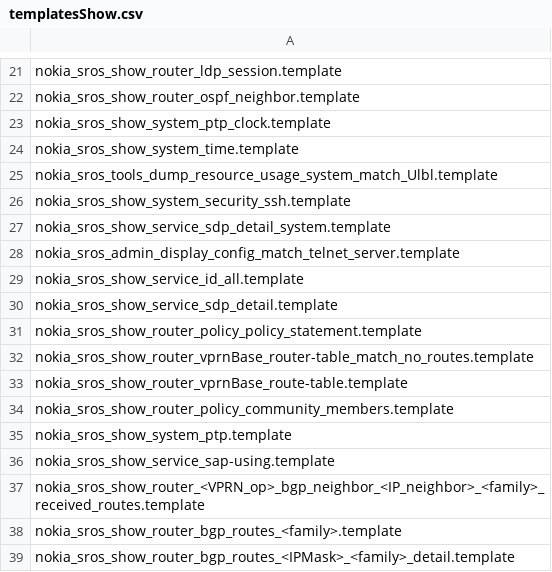
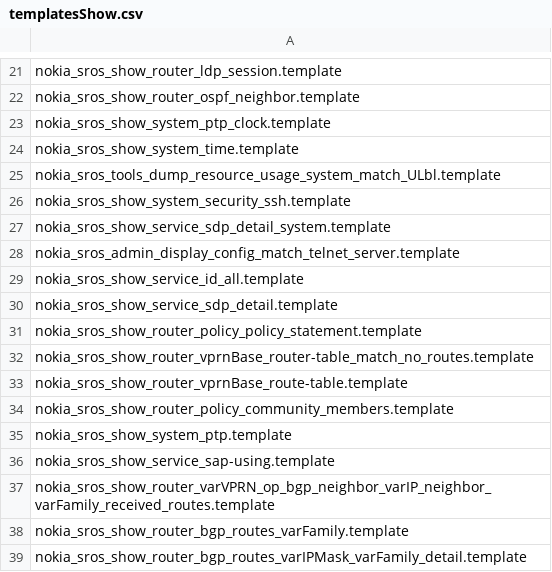
Before and after one commit to manusl-networking/logAnalyzer, a CSV file: templatesShow.csv, drawn as a sheet; only a part is shown, gaps mark what is left out.

Commit message:
fix bugs in templates and update templatesShow.csv

```diff
--- a/templatesShow.csv
+++ b/templatesShow.csv
@@ -24,3 +24,3 @@ nokia_sros_show_system_ptp_clock.template
 nokia_sros_show_system_time.template
-nokia_sros_tools_dump_resource_usage_system_match_Ulbl.template
+nokia_sros_tools_dump_resource_usage_system_match_ULbl.template
 nokia_sros_show_system_security_ssh.template
@@ -36,4 +36,4 @@ nokia_sros_show_system_ptp.template
 nokia_sros_show_service_sap-using.template
-nokia_sros_show_router_<VPRN_op>_bgp_neighbor_<IP_neighbor>_<family>_received_routes.template
-nokia_sros_show_router_bgp_routes_<family>.template
-nokia_sros_show_router_bgp_routes_<IPMask>_<family>_detail.template
+nokia_sros_show_router_varVPRN_op_bgp_neighbor_varIP_neighbor_varFamily_received_routes.template
+nokia_sros_show_router_bgp_routes_varFamily.template
+nokia_sros_show_router_bgp_routes_varIPMask_varFamily_detail.template
```
Also changed, not shown: 2 other files.
